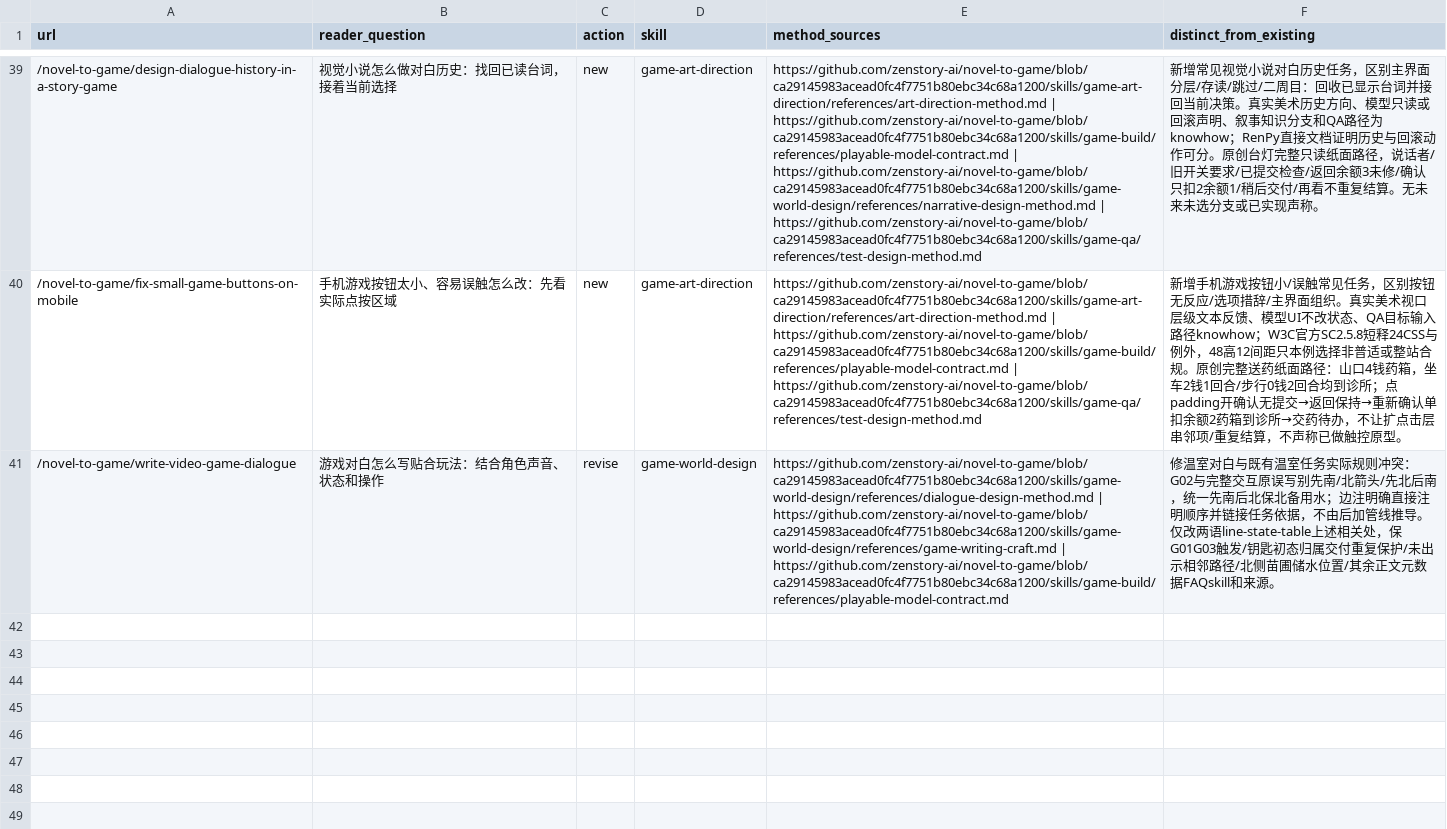
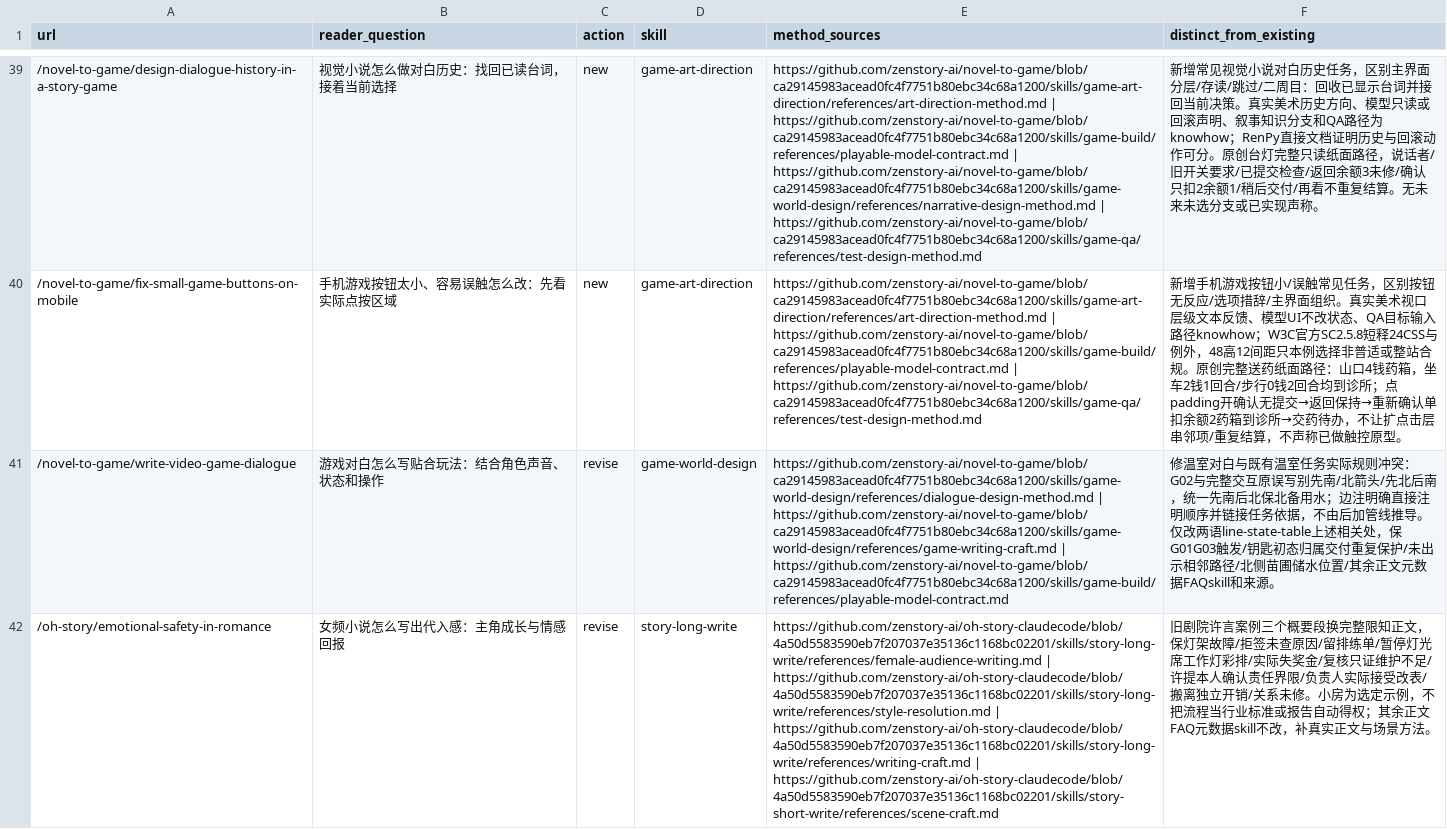
Before and after one commit to LatteFang/zenstory, a CSV file: docs/content/2026-09-30-quality-batch-17.csv, drawn as a sheet; only a part is shown, gaps mark what is left out; the diff covers the shown part only; the diff names each change by its address in the sheet, - before the commit and + after, or states it on an @@ line.

Commit message:
content: enact ensemble and romance outcomes in complete scenes

```diff
--- a/docs/content/2026-09-30-quality-batch-17.csv
+++ b/docs/content/2026-09-30-quality-batch-17.csv
+row 42: /oh-story/emotional-safety-in-romance | 女频小说怎么写出代入感：主角成长与情感回报 | revise | story-long-write | https://github.com/zenstory-ai/oh-story-claudecode/blob/4a50d5583590eb7f207037e35136c1168bc02201/skills/story-long-write/references/female-audience-writing.md | https://github.com/zenstory-ai/oh-story-claudecode/blob/4a50d5583590eb7f207037e35136c1168bc02201/skills/story-long-write/references/style-resolution.md | https://github.com/zenstory-ai/oh-story-claudecode/blob/4a50d5583590eb7f207037e35136c1168bc02201/skills/story-long-write/references/writing-craft.md | https://github.com/zenstory-ai/oh-story-claudecode/blob/4a50d5583590eb7f207037e35136c1168bc02201/skills/story-short-write/references/scene-craft.md | 旧剧院许言案例三个概要段换完整限知正文，保灯架故障/拒签未查原因/留排练单/暂停灯光席工作灯彩排/实际失奖金/复核只证维护不足/许提本人确认责任界限/负责人实际接受改表/搬离独立开销/关系未修。小房为选定示例，不把流程当行业标准或报告自动得权；其余正文FAQ元数据skill不改，补真实正文与场景方法。
```
Also changed, not shown: 2 added rows elsewhere in this file, 3 other files.
